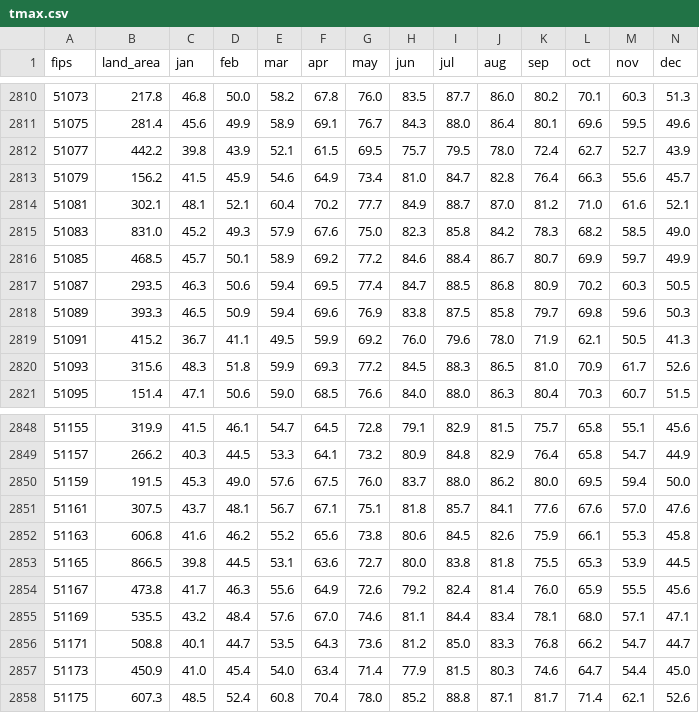
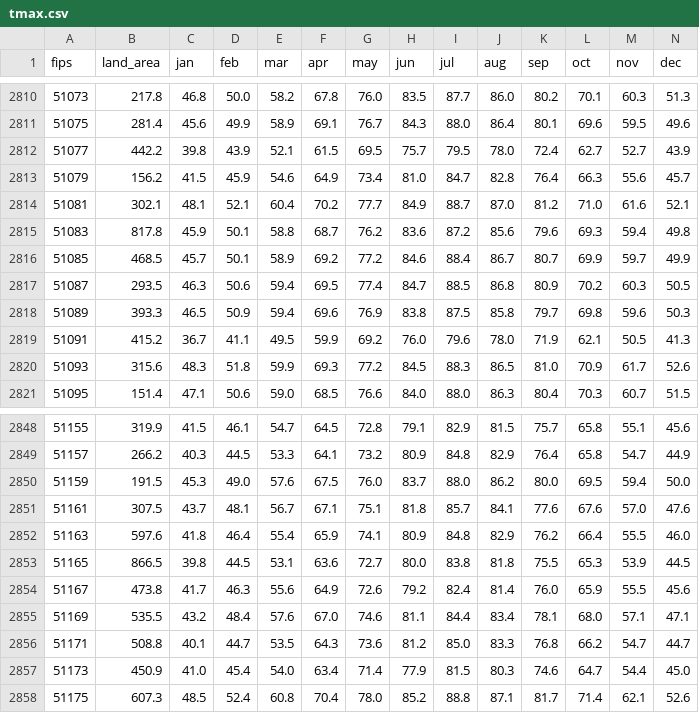
Before and after one commit to reasner/temps, a CSV file: tmax.csv, drawn as a sheet; only a part is shown, gaps mark what is left out; the diff covers the shown part only.

```diff
--- a/tmax.csv
+++ b/tmax.csv
@@ -2814,3 +2814,3 @@ fips,land_area,jan,feb,mar,apr,may,jun,jul,aug,sep,oct,nov,dec
 51081,302.1,48.1,52.1,60.4,70.2,77.7,84.9,88.7,87.0,81.2,71.0,61.6,52.1
-51083,831.0,45.2,49.3,57.9,67.6,75.0,82.3,85.8,84.2,78.3,68.2,58.5,49.0
+51083,817.8,45.9,50.1,58.8,68.7,76.2,83.6,87.2,85.6,79.6,69.3,59.4,49.8
 51085,468.5,45.7,50.1,58.9,69.2,77.2,84.6,88.4,86.7,80.7,69.9,59.7,49.9
@@ -2851,3 +2851,3 @@ fips,land_area,jan,feb,mar,apr,may,jun,jul,aug,sep,oct,nov,dec
 51161,307.5,43.7,48.1,56.7,67.1,75.1,81.8,85.7,84.1,77.6,67.6,57.0,47.6
-51163,606.8,41.6,46.2,55.2,65.6,73.8,80.6,84.5,82.6,75.9,66.1,55.3,45.8
+51163,597.6,41.8,46.4,55.4,65.9,74.1,80.9,84.8,82.9,76.2,66.4,55.5,46.0
 51165,866.5,39.8,44.5,53.1,63.6,72.7,80.0,83.8,81.8,75.5,65.3,53.9,44.5
```
Also changed, not shown: 39 edited cells elsewhere in this file, precip.csv, tavg.csv, 3 other files.
